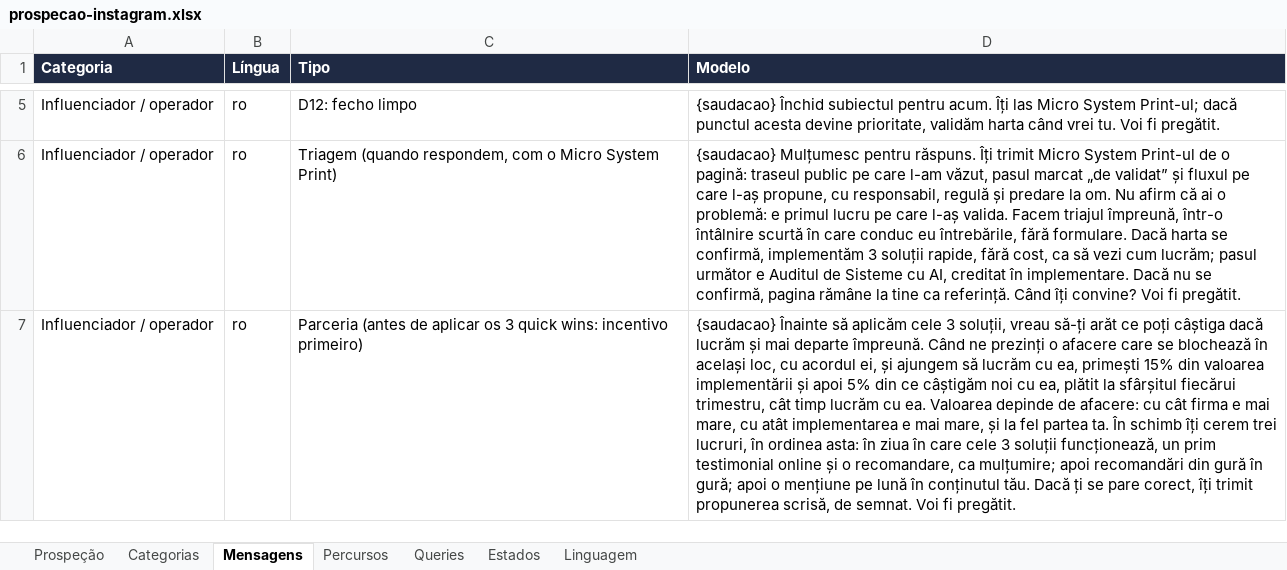
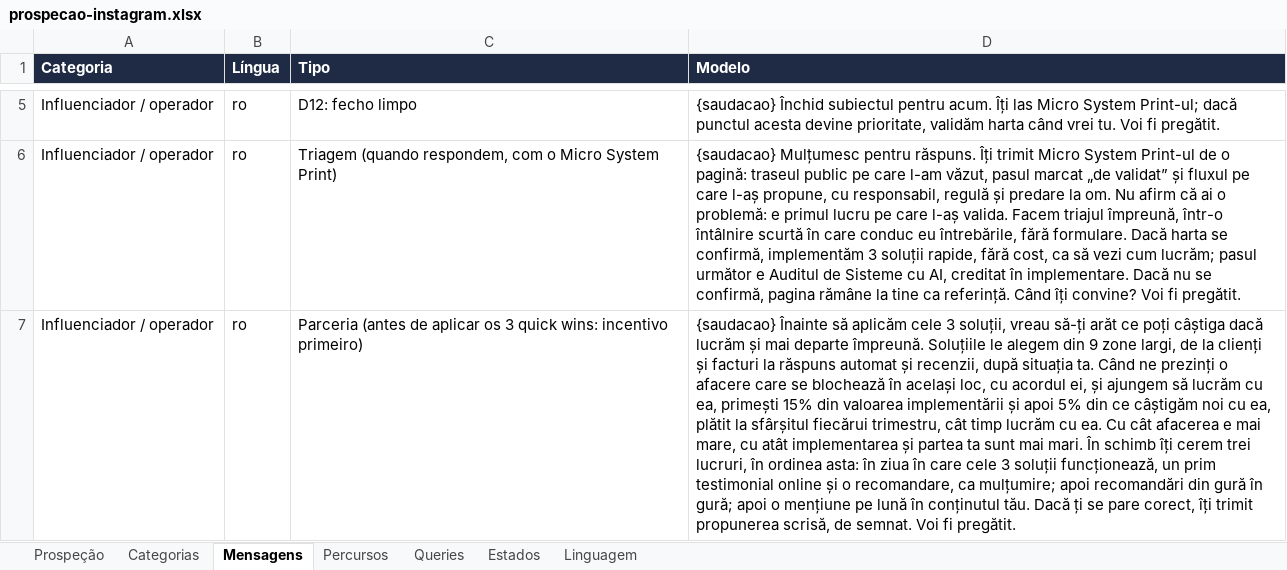
Before and after one commit to tspacheco/Designerpacheco, an Excel workbook: research/instagram/prospecao-instagram.xlsx, sheet Mensagens, drawn as a sheet; only a part is shown, gaps mark what is left out; values as stored, in another font and other column widths than the file's, no borders; the diff covers the shown part only; the diff names each change by its address in the sheet, - before the commit and + after, or states it on an @@ line.

```diff
--- a/research/instagram/prospecao-instagram.xlsx (sheet Mensagens)
+++ b/research/instagram/prospecao-instagram.xlsx (sheet Mensagens)
-D7 (Modelo): …departe împreună. Când ne prezinți o afacere care se blochează în același loc, cu acordul ei, și ajungem să lucrăm cu ea, primești 15% din valoarea implementării și apoi 5% din ce câștigăm noi cu ea, plătit la sfârșitul fiecărui trimestru, cât timp lucrăm cu ea. Valoarea depinde de afacere: cu cât firma e mai mare, cu atât implementarea e mai mare, și la fel partea ta. În schimb…
+D7 (Modelo): …departe împreună. Soluțiile le alegem din 9 zone largi, de la clienți și facturi la răspuns automat și recenzii, după situația ta. Când ne prezinți o afacere care se blochează în același loc, cu acordul ei, și ajungem să lucrăm cu ea, primești 15% din valoarea implementării și apoi 5% din ce câștigăm noi cu ea, plătit la sfârșitul fiecărui trimestru, cât timp lucrăm cu ea. Cu cât afacerea e mai mare, cu atât implementarea și partea ta sunt mai mari. În schimb…
```
Also changed, not shown: 11 edited cells elsewhere in this sheet, 11 other files.
